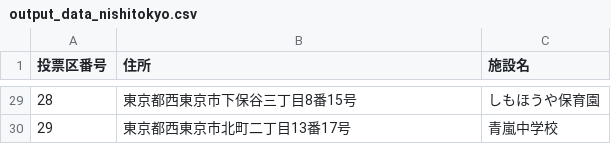
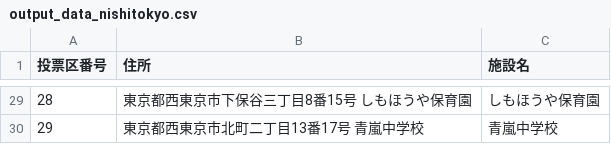
Before and after one commit to muzudho/election-helper, a CSV file: 2024_tokyo/vote_on_the_day/nishitokyo/output_data_nishitokyo.csv, drawn as a sheet; only a part is shown, gaps mark what is left out; the diff covers the shown part only.

```diff
--- a/2024_tokyo/vote_on_the_day/nishitokyo/output_data_nishitokyo.csv
+++ b/2024_tokyo/vote_on_the_day/nishitokyo/output_data_nishitokyo.csv
@@ -29,2 +29,2 @@
-28,東京都西東京市下保谷三丁目8番15号,しもほうや保育園
-29,東京都西東京市北町二丁目13番17号,青嵐中学校
+28,東京都西東京市下保谷三丁目8番15号 しもほうや保育園,しもほうや保育園
+29,東京都西東京市北町二丁目13番17号 青嵐中学校,青嵐中学校
```
Also changed, not shown: 27 edited cells elsewhere in this file.
